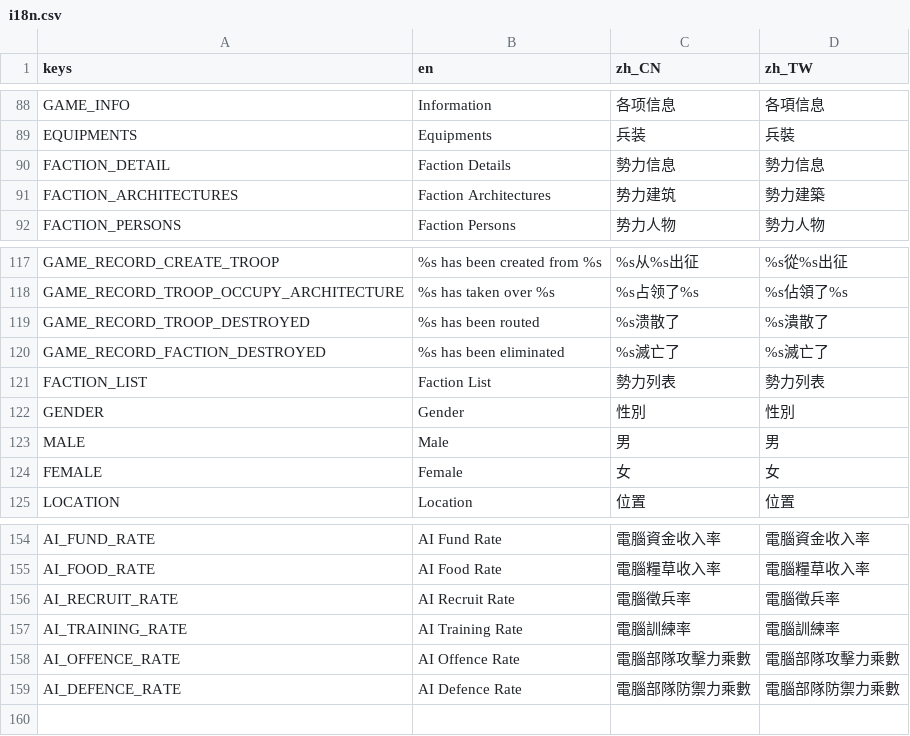
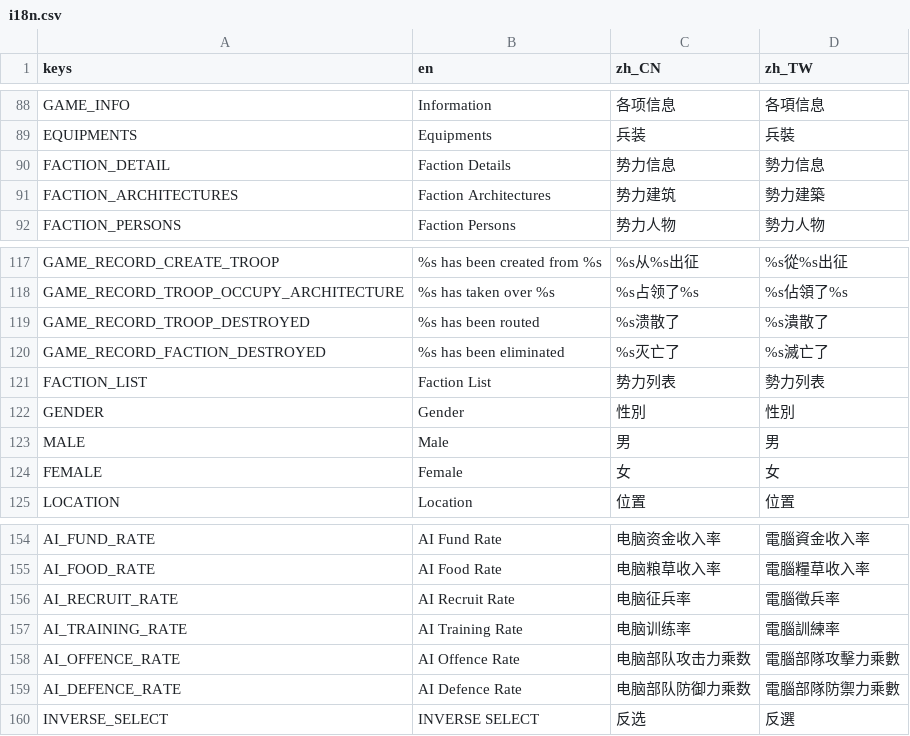
Before and after one commit to luiges90/ZHSAN3, a CSV file: i18n/i18n.csv, drawn as a sheet; only a part is shown, gaps mark what is left out; the diff covers the shown part only; the diff names each change by its address in the sheet, - before the commit and + after, or states it on an @@ line.

```diff
--- a/i18n/i18n.csv
+++ b/i18n/i18n.csv
-C90 (zh_CN): 勢力信息
+C90 (zh_CN): 势力信息
-C120 (zh_CN): %s滅亡了
+C120 (zh_CN): %s灭亡了
-C121 (zh_CN): 勢力列表
+C121 (zh_CN): 势力列表
-C154 (zh_CN): 電腦資金收入率
+C154 (zh_CN): 电脑资金收入率
-C155 (zh_CN): 電腦糧草收入率
+C155 (zh_CN): 电脑粮草收入率
-C156 (zh_CN): 電腦徵兵率
+C156 (zh_CN): 电脑征兵率
-C157 (zh_CN): 電腦訓練率
+C157 (zh_CN): 电脑训练率
-C158 (zh_CN): 電腦部隊攻擊力乘數
+C158 (zh_CN): 电脑部队攻击力乘数
-C159 (zh_CN): 電腦部隊防禦力乘數
+C159 (zh_CN): 电脑部队防御力乘数
+row 160: INVERSE_SELECT | INVERSE SELECT | 反选 | 反選
```
Also changed, not shown: 21 edited cells elsewhere in this file, 5 other files.
